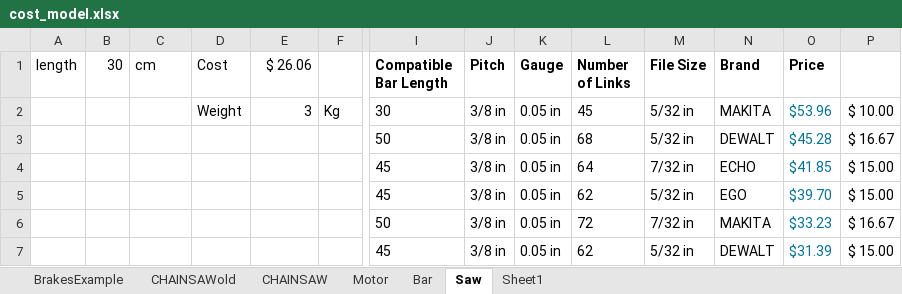
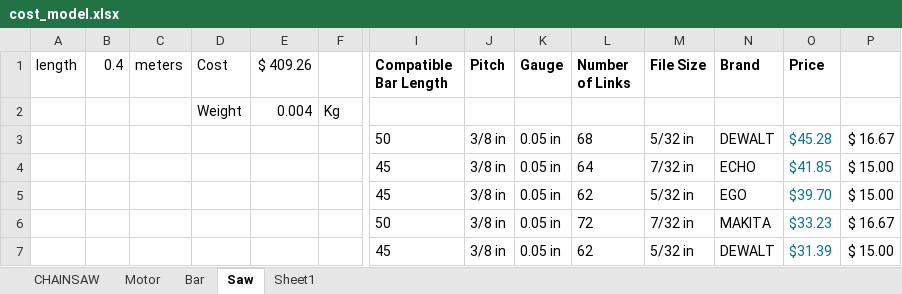
Before and after one commit to knechtarine/ASE6002_Model, an Excel workbook: cost_model/cost_model.xlsx, sheet Saw, drawn as a sheet; only a part is shown, gaps mark what is left out; values as stored, in another font and other column widths than the file's, no borders; charts and pictures not drawn; removed rows and columns are numbered as before the commit, all else as after; rows hold the shown columns only; the diff names each change by its address in the sheet, - before the commit and + after, or states it on an @@ line.

```diff
--- a/cost_model/cost_model.xlsx (sheet Saw)
+++ b/cost_model/cost_model.xlsx (sheet Saw)
-sheet tab: BrakesExample
-sheet tab: CHAINSAWold
-B1: 30
+B1: 0.4
-C1: cm
+C1: meters
-E1: $ 26.06
+E1: $ 409.26
-row 2:  |  |  | Weight | 3 | Kg | 30 | 3/8 in | 0.05 in | 45 | 5/32 in | MAKITA | $53.96 | $ 10.00
+row 2:  |  |  | Weight | 0.004 | Kg
```
Also changed, not shown: sheet Sheet1, sheet CHAINSAW, sheet Bar, charts or pictures, SDVs/SDVs.xlsx, 16 other files.
